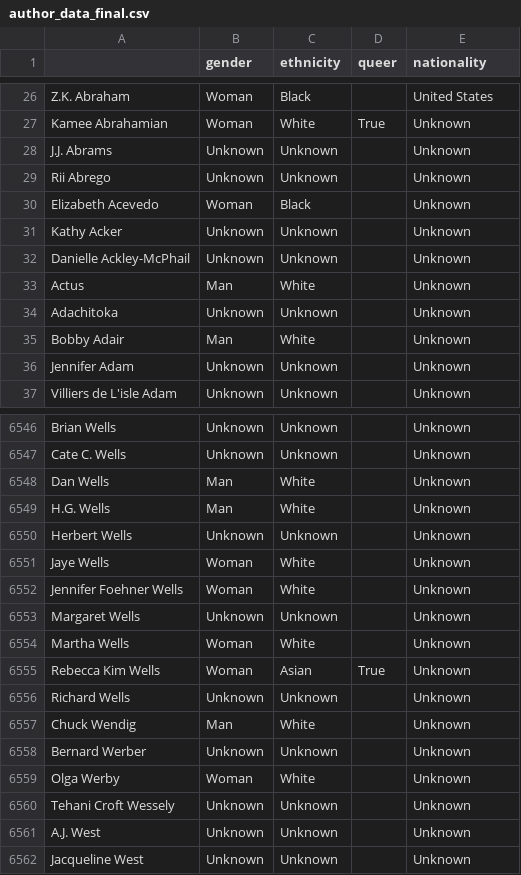
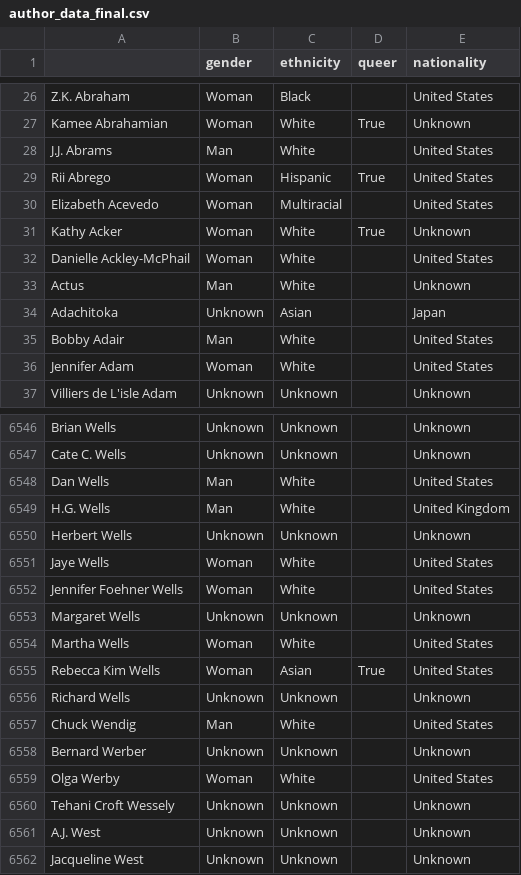
Before and after one commit to smartflutist661/rfantasy-bingo-stats, a CSV file: author_data_final.csv, drawn as a sheet; only a part is shown, gaps mark what is left out; the diff covers the shown part only.

```diff
--- a/author_data_final.csv
+++ b/author_data_final.csv
@@ -27,11 +27,11 @@ Z.K. Abraham,Woman,Black,,United States
 Kamee Abrahamian,Woman,White,True,Unknown
-J.J. Abrams,Unknown,Unknown,,Unknown
-Rii Abrego,Unknown,Unknown,,Unknown
-Elizabeth Acevedo,Woman,Black,,Unknown
-Kathy Acker,Unknown,Unknown,,Unknown
-Danielle Ackley-McPhail,Unknown,Unknown,,Unknown
+J.J. Abrams,Man,White,,United States
+Rii Abrego,Woman,Hispanic,True,United States
+Elizabeth Acevedo,Woman,Multiracial,,United States
+Kathy Acker,Woman,White,True,Unknown
+Danielle Ackley-McPhail,Woman,White,,United States
 Actus,Man,White,,Unknown
-Adachitoka,Unknown,Unknown,,Unknown
-Bobby Adair,Man,White,,Unknown
-Jennifer Adam,Unknown,Unknown,,Unknown
+Adachitoka,Unknown,Asian,,Japan
+Bobby Adair,Man,White,,United States
+Jennifer Adam,Woman,White,,United States
 Villiers de L'isle Adam,Unknown,Unknown,,Unknown
@@ -6547,14 +6547,14 @@ Brian Wells,Unknown,Unknown,,Unknown
 Cate C. Wells,Unknown,Unknown,,Unknown
-Dan Wells,Man,White,,Unknown
-H.G. Wells,Man,White,,Unknown
+Dan Wells,Man,White,,United States
+H.G. Wells,Man,White,,United Kingdom
 Herbert Wells,Unknown,Unknown,,Unknown
-Jaye Wells,Woman,White,,Unknown
-Jennifer Foehner Wells,Woman,White,,Unknown
+Jaye Wells,Woman,White,,United States
+Jennifer Foehner Wells,Woman,White,,United States
 Margaret Wells,Unknown,Unknown,,Unknown
-Martha Wells,Woman,White,,Unknown
-Rebecca Kim Wells,Woman,Asian,True,Unknown
+Martha Wells,Woman,White,,United States
+Rebecca Kim Wells,Woman,Asian,True,United States
 Richard Wells,Unknown,Unknown,,Unknown
-Chuck Wendig,Man,White,,Unknown
+Chuck Wendig,Man,White,,United States
 Bernard Werber,Unknown,Unknown,,Unknown
-Olga Werby,Woman,White,,Unknown
+Olga Werby,Woman,White,,United States
 Tehani Croft Wessely,Unknown,Unknown,,Unknown
```
Also changed, not shown: 161 edited cells elsewhere in this file, 1 other file.
